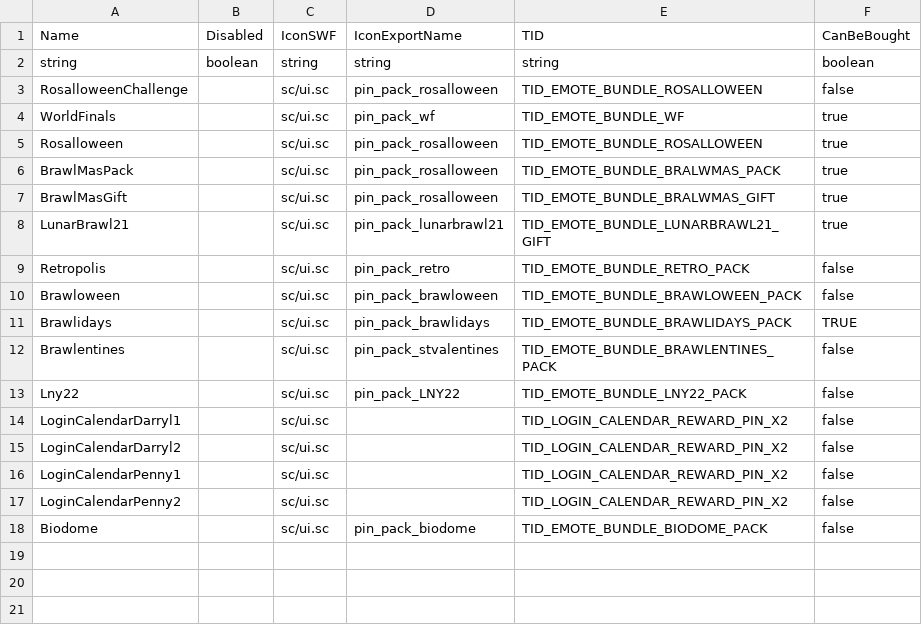
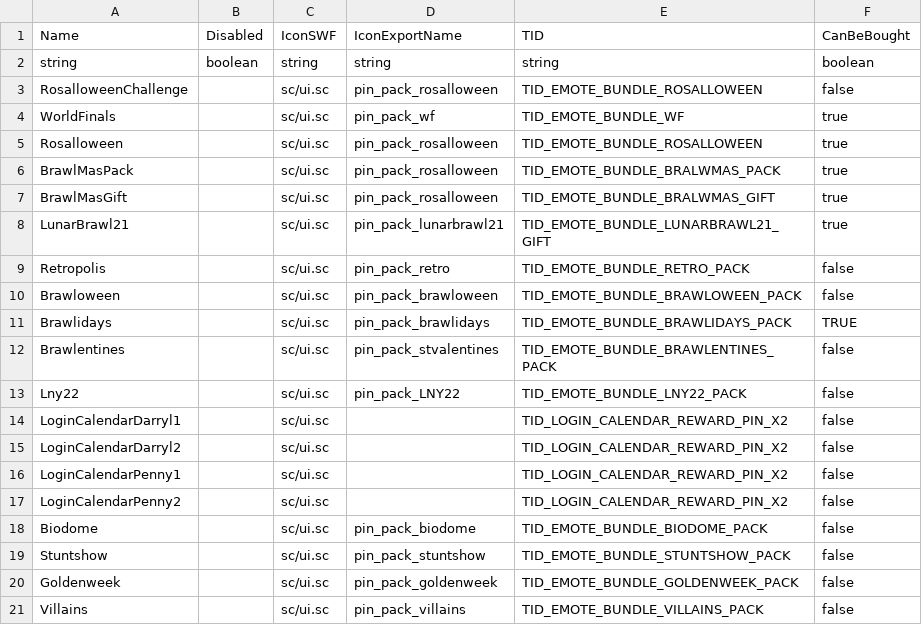
Before and after one commit to DzikStar/Supercell, a CSV file: Games/Brawl Stars/Files/assets/csv_logic/emote_bundles.csv, drawn as a sheet.

Commit message:
43.229

```diff
--- a/Games/Brawl Stars/Files/assets/csv_logic/emote_bundles.csv
+++ b/Games/Brawl Stars/Files/assets/csv_logic/emote_bundles.csv
@@ -18 +18,4 @@
 "Biodome",,"sc/ui.sc","pin_pack_biodome","TID_EMOTE_BUNDLE_BIODOME_PACK","false"
+"Stuntshow",,"sc/ui.sc","pin_pack_stuntshow","TID_EMOTE_BUNDLE_STUNTSHOW_PACK","false"
+"Goldenweek",,"sc/ui.sc","pin_pack_goldenweek","TID_EMOTE_BUNDLE_GOLDENWEEK_PACK","false"
+"Villains",,"sc/ui.sc","pin_pack_villains","TID_EMOTE_BUNDLE_VILLAINS_PACK","false"
```
